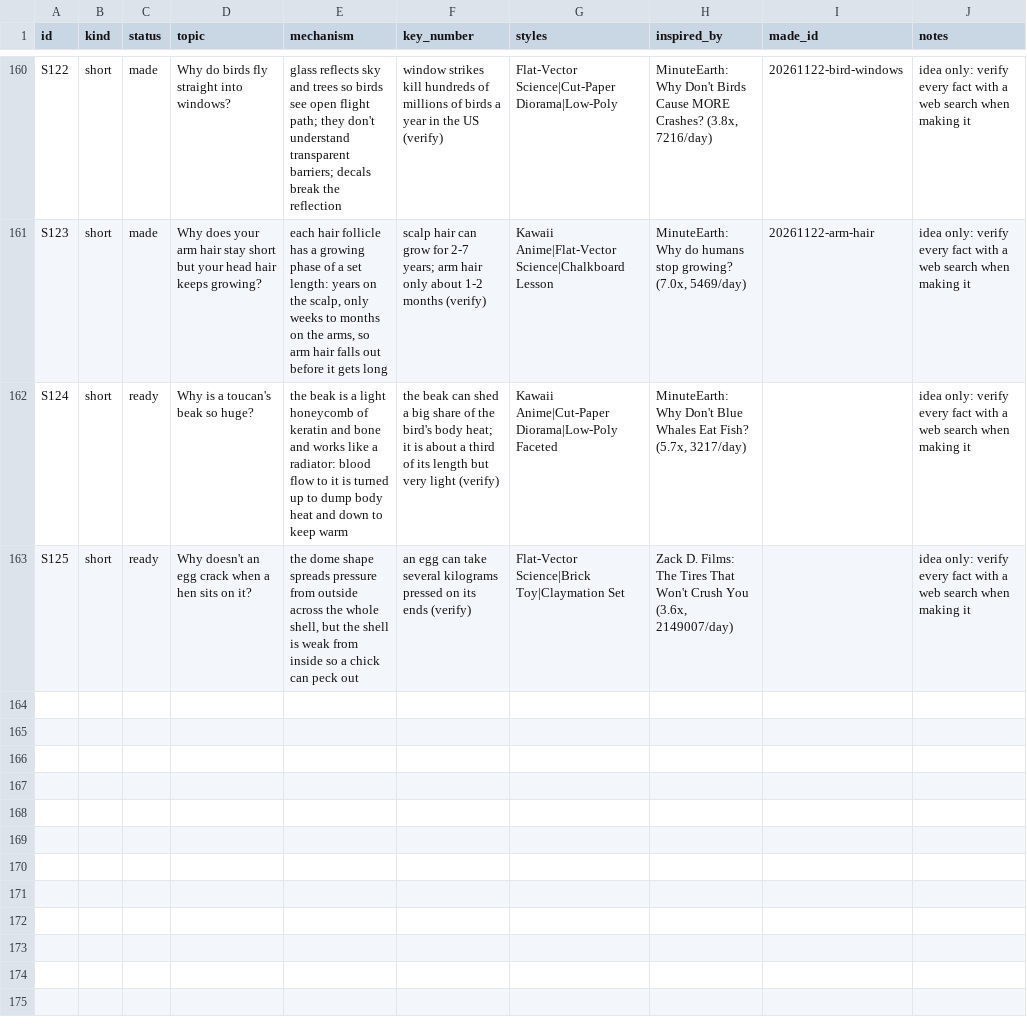
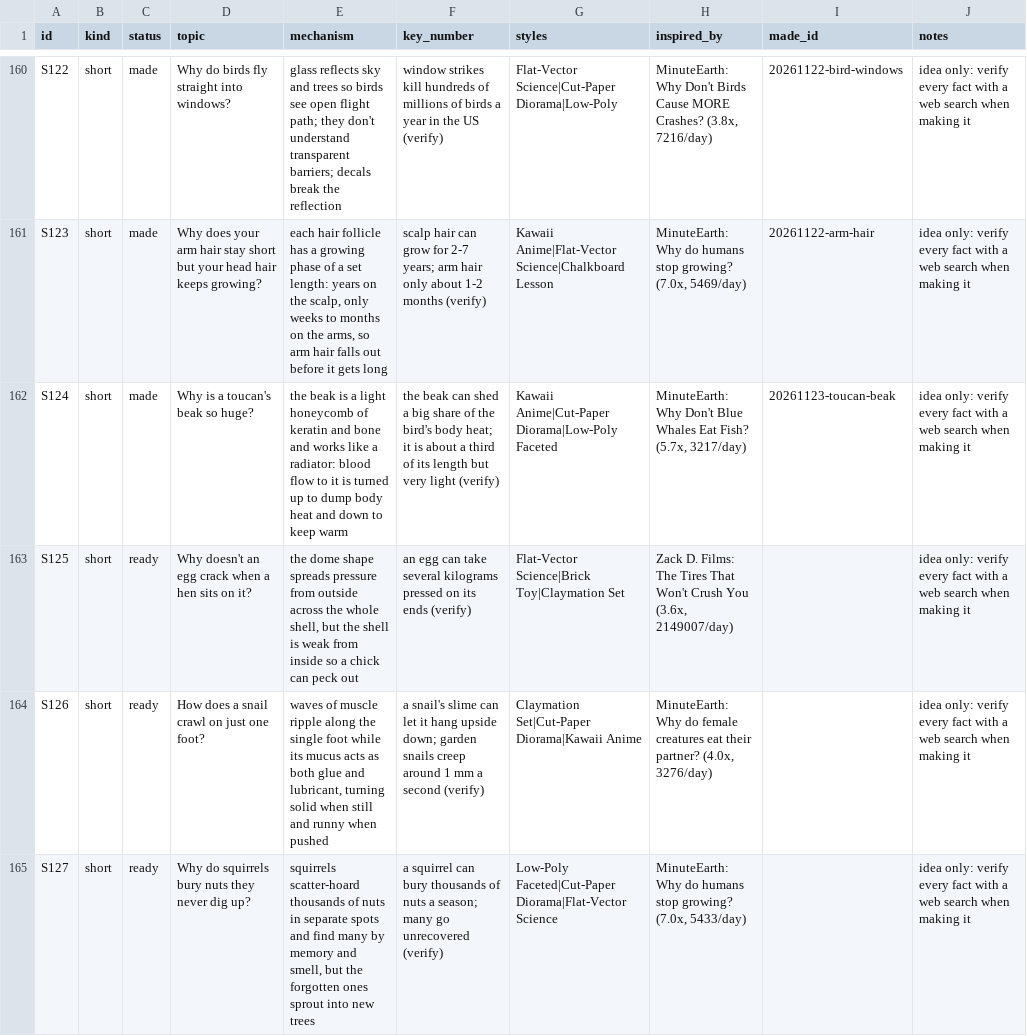
Before and after one commit to akachwaha27/shorts-autopilot, a CSV file: explainer/topics/queue.csv, drawn as a sheet; only a part is shown, gaps mark what is left out.

```diff
--- a/explainer/topics/queue.csv
+++ b/explainer/topics/queue.csv
@@ -161,3 +161,5 @@ S122,short,made,Why do birds fly straight into windows?,glass reflects sky and t
 S123,short,made,Why does your arm hair stay short but your head hair keeps growing?,"each hair follicle has a growing phase of a set length: years on the scalp, only weeks to months on the arms, so arm hair falls out before it gets long",scalp hair can grow for 2-7 years; arm hair only about 1-2 months (verify),Kawaii Anime|Flat-Vector Science|Chalkboard Lesson,"MinuteEarth: Why do humans stop growing? (7.0x, 5469/day)",20261122-arm-hair,idea only: verify every fact with a web search when making it
-S124,short,ready,Why is a toucan's beak so huge?,the beak is a light honeycomb of keratin and bone and works like a radiator: blood flow to it is turned up to dump body heat and down to keep warm,the beak can shed a big share of the bird's body heat; it is about a third of its length but very light (verify),Kawaii Anime|Cut-Paper Diorama|Low-Poly Faceted,"MinuteEarth: Why Don't Blue Whales Eat Fish? (5.7x, 3217/day)",,idea only: verify every fact with a web search when making it
+S124,short,made,Why is a toucan's beak so huge?,the beak is a light honeycomb of keratin and bone and works like a radiator: blood flow to it is turned up to dump body heat and down to keep warm,the beak can shed a big share of the bird's body heat; it is about a third of its length but very light (verify),Kawaii Anime|Cut-Paper Diorama|Low-Poly Faceted,"MinuteEarth: Why Don't Blue Whales Eat Fish? (5.7x, 3217/day)",20261123-toucan-beak,idea only: verify every fact with a web search when making it
 S125,short,ready,Why doesn't an egg crack when a hen sits on it?,"the dome shape spreads pressure from outside across the whole shell, but the shell is weak from inside so a chick can peck out",an egg can take several kilograms pressed on its ends (verify),Flat-Vector Science|Brick Toy|Claymation Set,"Zack D. Films: The Tires That Won't Crush You (3.6x, 2149007/day)",,idea only: verify every fact with a web search when making it
+S126,short,ready,How does a snail crawl on just one foot?,"waves of muscle ripple along the single foot while its mucus acts as both glue and lubricant, turning solid when still and runny when pushed",a snail's slime can let it hang upside down; garden snails creep around 1 mm a second (verify),Claymation Set|Cut-Paper Diorama|Kawaii Anime,"MinuteEarth: Why do female creatures eat their partner? (4.0x, 3276/day)",,idea only: verify every fact with a web search when making it
+S127,short,ready,Why do squirrels bury nuts they never dig up?,"squirrels scatter-hoard thousands of nuts in separate spots and find many by memory and smell, but the forgotten ones sprout into new trees",a squirrel can bury thousands of nuts a season; many go unrecovered (verify),Low-Poly Faceted|Cut-Paper Diorama|Flat-Vector Science,"MinuteEarth: Why do humans stop growing? (7.0x, 5433/day)",,idea only: verify every fact with a web search when making it
```
Also changed, not shown: 5 other files.
